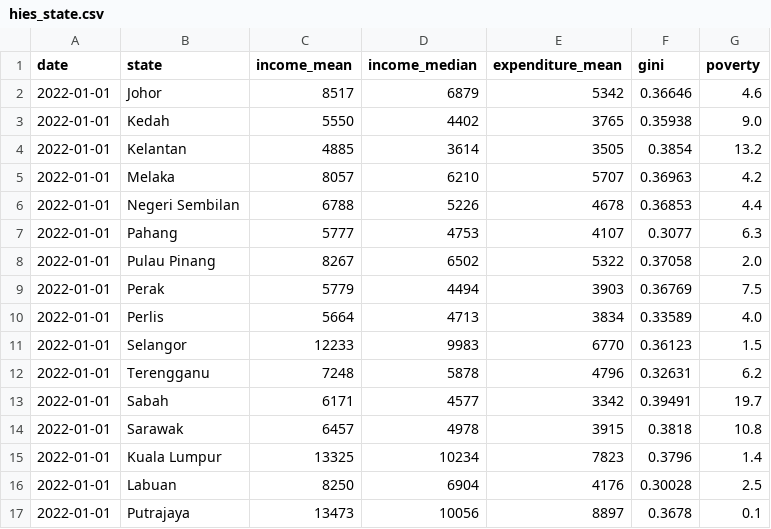
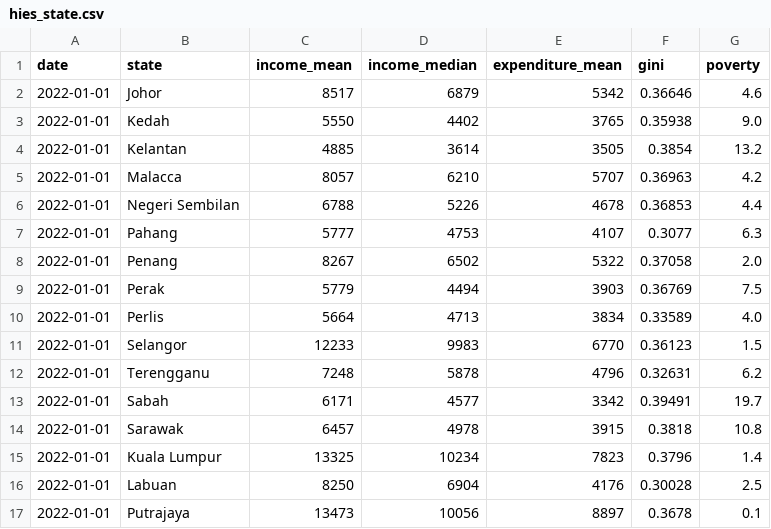
Before and after one commit to favelia/3179, a CSV file: hies_state.csv, drawn as a sheet.

Commit message:
Update hies_state.csv

```diff
--- a/hies_state.csv
+++ b/hies_state.csv
@@ -4,6 +4,6 @@ date,state,income_mean,income_median,expenditure_mean,gini,poverty
 2022-01-01,Kelantan,4885,3614,3505,0.3854,13.2
-2022-01-01,Melaka,8057,6210,5707,0.36963,4.2
+2022-01-01,Malacca,8057,6210,5707,0.36963,4.2
 2022-01-01,Negeri Sembilan,6788,5226,4678,0.36853,4.4
 2022-01-01,Pahang,5777,4753,4107,0.3077,6.3
-2022-01-01,Pulau Pinang,8267,6502,5322,0.37058,2.0
+2022-01-01,Penang,8267,6502,5322,0.37058,2.0
 2022-01-01,Perak,5779,4494,3903,0.36769,7.5
```
